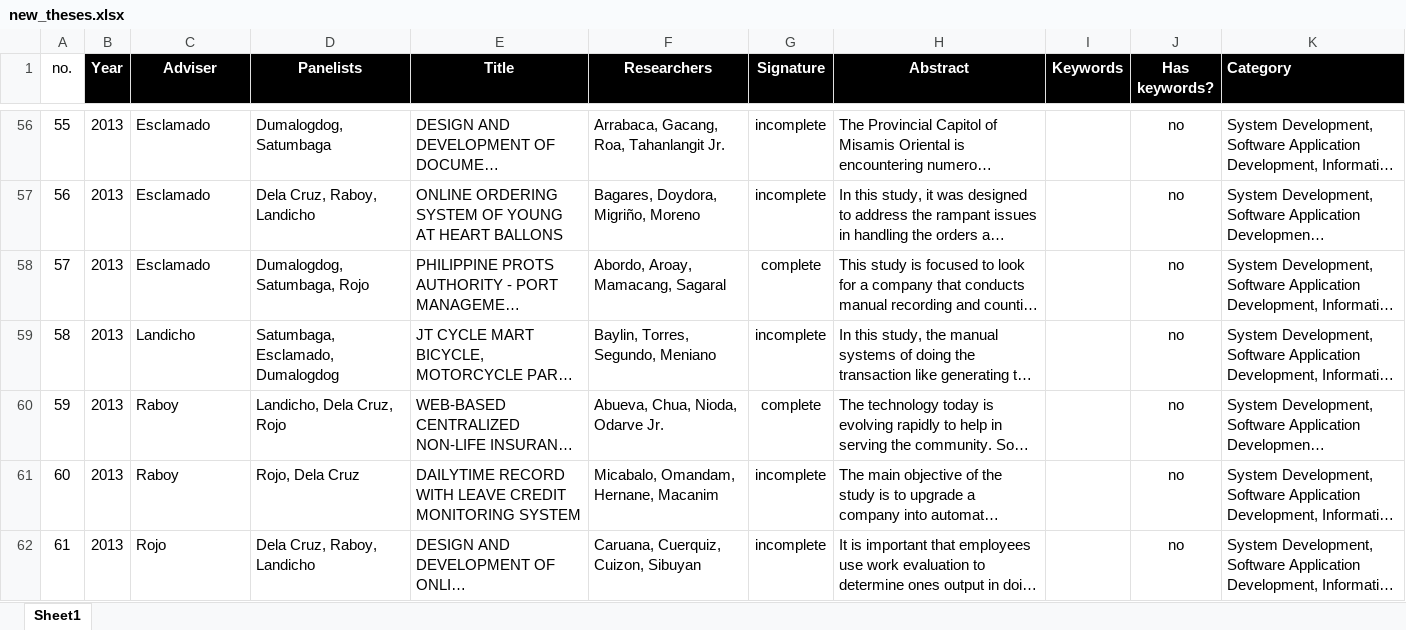
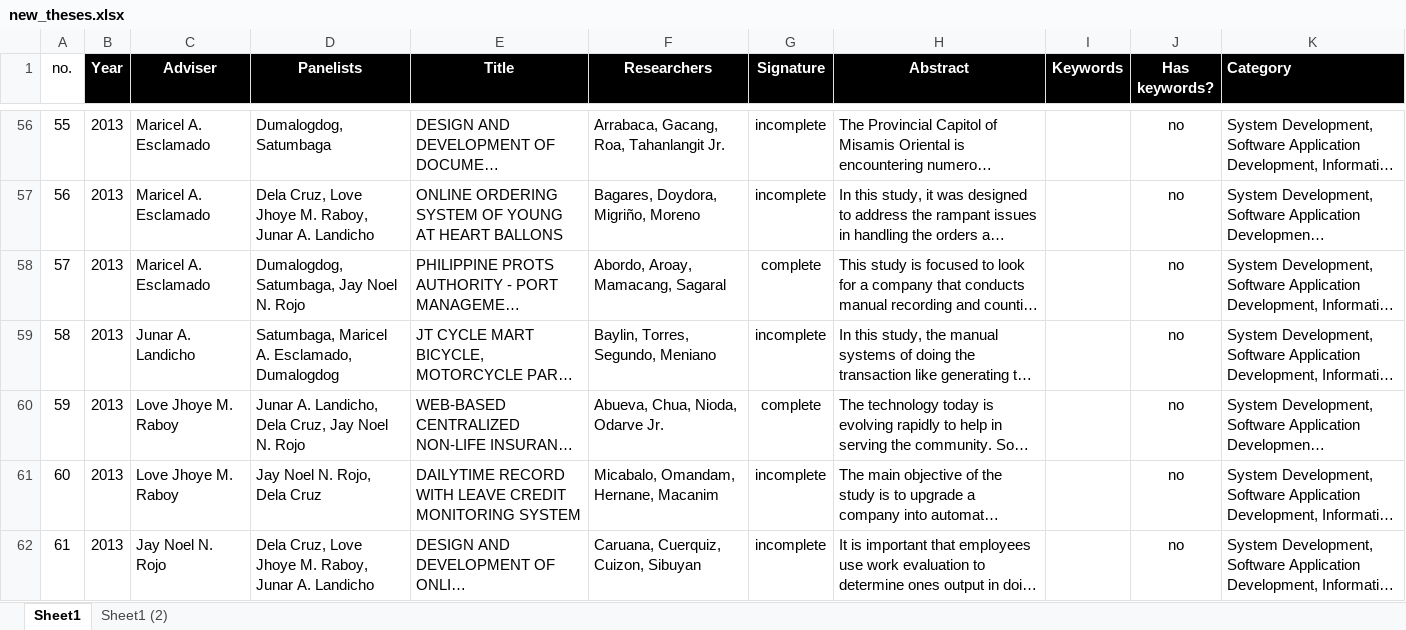
Before and after one commit to meraeugene/archivia, an Excel workbook: data/new_theses.xlsx, sheet Sheet1, drawn as a sheet; only a part is shown, gaps mark what is left out; long unchanged cells end in …; values as stored, in another font and other column widths than the file's, no borders; the diff covers the shown part only; the diff names each change by its address in the sheet, - before the commit and + after, or states it on an @@ line.

```diff
--- a/data/new_theses.xlsx (sheet Sheet1)
+++ b/data/new_theses.xlsx (sheet Sheet1)
+sheet tab: Sheet1 (2)
-C56:C58 (Adviser): Esclamado
+C56:C58 (Adviser): Maricel A. Esclamado
-D57 (Panelists): Dela Cruz, Raboy, Landicho
+D57 (Panelists): Dela Cruz, Love Jhoye M. Raboy, Junar A. Landicho
-D58 (Panelists): Dumalogdog, Satumbaga, Rojo
+D58 (Panelists): Dumalogdog, Satumbaga, Jay Noel N. Rojo
-C59 (Adviser): Landicho
+C59 (Adviser): Junar A. Landicho
-D59 (Panelists): Satumbaga, Esclamado, Dumalogdog
+D59 (Panelists): Satumbaga, Maricel A. Esclamado, Dumalogdog
-C60:C61 (Adviser): Raboy
+C60:C61 (Adviser): Love Jhoye M. Raboy
-D60 (Panelists): Landicho, Dela Cruz, Rojo
+D60 (Panelists): Junar A. Landicho, Dela Cruz, Jay Noel N. Rojo
-D61 (Panelists): Rojo, Dela Cruz
+D61 (Panelists): Jay Noel N. Rojo, Dela Cruz
-C62 (Adviser): Rojo
+C62 (Adviser): Jay Noel N. Rojo
-D62 (Panelists): Dela Cruz, Raboy, Landicho
+D62 (Panelists): Dela Cruz, Love Jhoye M. Raboy, Junar A. Landicho
```
Also changed, not shown: 700 edited cells elsewhere in this sheet, data/theses.xlsx, 42 other files.
